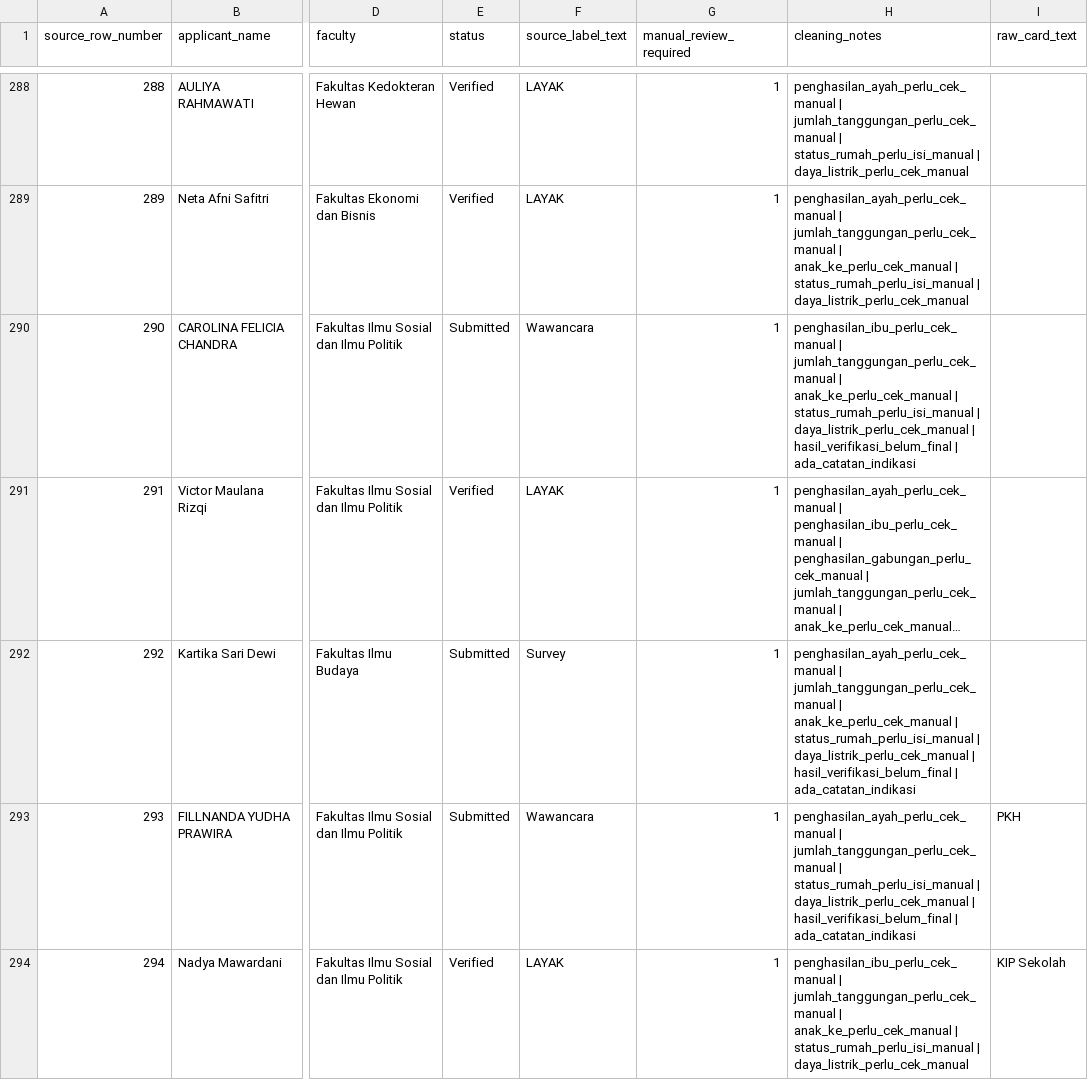
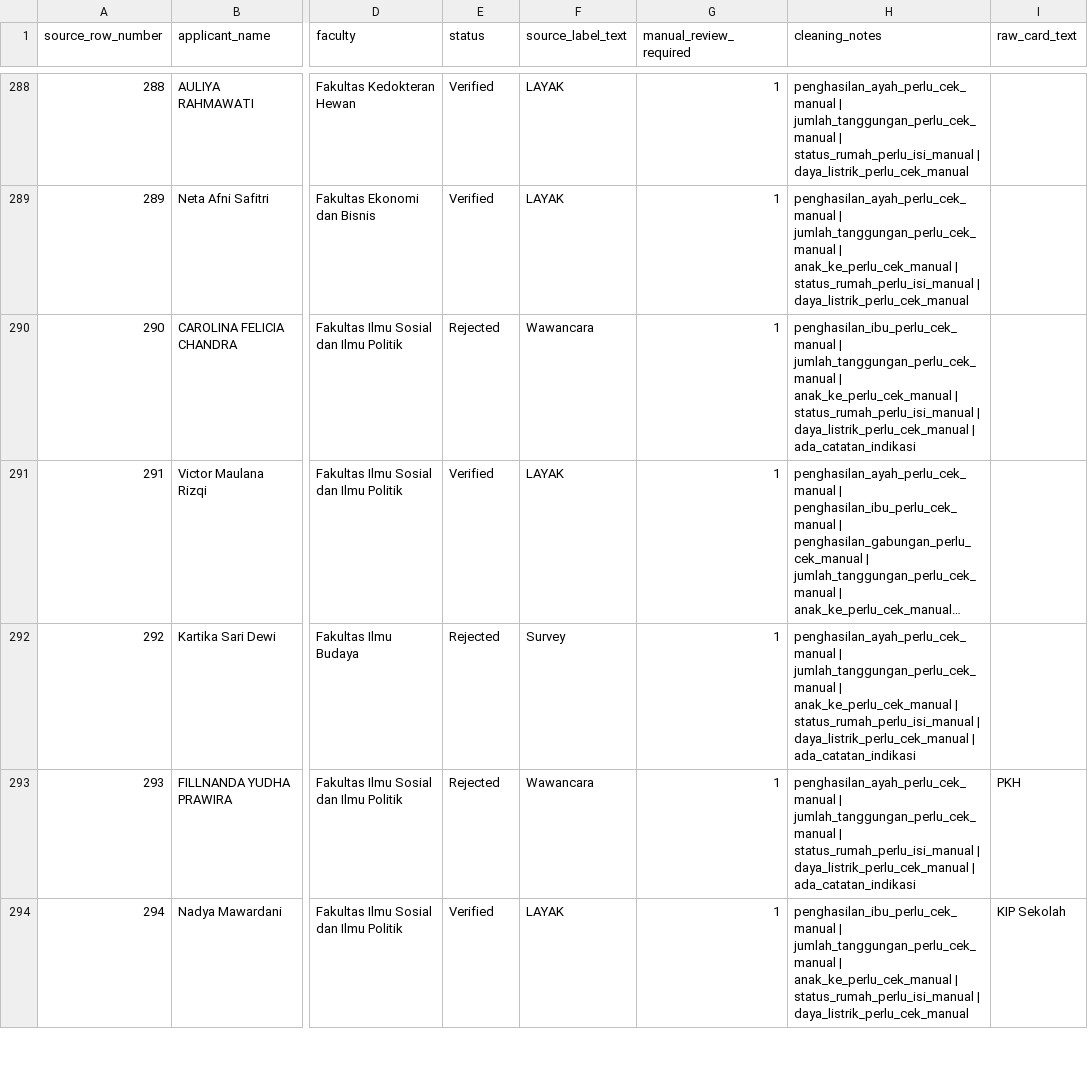
Before and after one commit to andiakhsanul/Skripsi-AI, a CSV file: infra/data/processed/kip_snbp_2024_student_applications_review.csv, drawn as a sheet; only a part is shown, gaps mark what is left out; long unchanged cells end in …; the diff covers the shown part only; the diff names each change by its address in the sheet, - before the commit and + after, or states it on an @@ line.

```diff
--- a/infra/data/processed/kip_snbp_2024_student_applications_review.csv
+++ b/infra/data/processed/kip_snbp_2024_student_applications_review.csv
-E290 (status): Submitted
+E290 (status): Rejected
-H290 (cleaning_notes): …daya_listrik_perlu_cek_manual | hasil_verifikasi_belum_final | ada_catatan_indikasi
+H290 (cleaning_notes): …daya_listrik_perlu_cek_manual | ada_catatan_indikasi
-E292:E293 (status): Submitted
+E292:E293 (status): Rejected
-H292 (cleaning_notes): …daya_listrik_perlu_cek_manual | hasil_verifikasi_belum_final | ada_catatan_indikasi
+H292 (cleaning_notes): …daya_listrik_perlu_cek_manual | ada_catatan_indikasi
-H293 (cleaning_notes): …daya_listrik_perlu_cek_manual | hasil_verifikasi_belum_final | ada_catatan_indikasi
+H293 (cleaning_notes): …daya_listrik_perlu_cek_manual | ada_catatan_indikasi
```
Also changed, not shown: 112 edited cells elsewhere in this file, infra/data/processed/kip_snbp_2024_student_applications_draft.csv, 16 other files.
